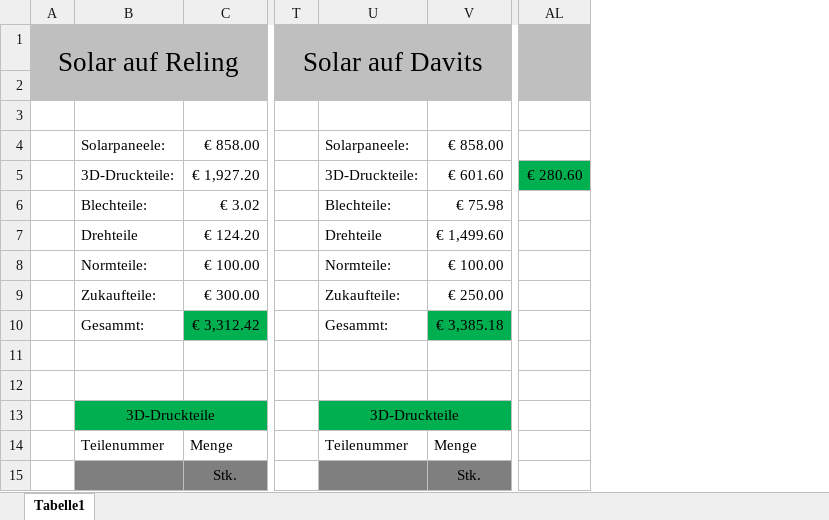
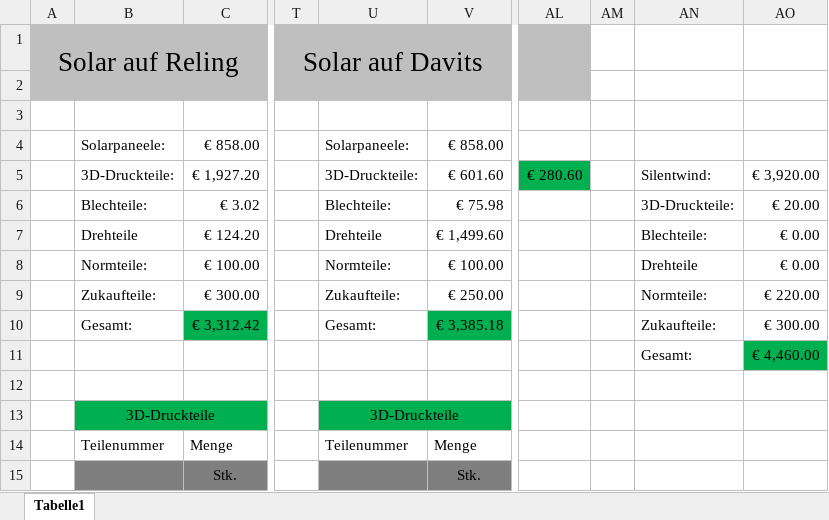
Before and after one commit to SchauerA/Maturaprojekt, an Excel workbook: Endgültiges/Kostenrechnung.xlsx, sheet Tabelle1, drawn as a sheet; only a part is shown, gaps mark what is left out; values as stored, in another font and other column widths than the file's, no borders; rows hold the shown columns only; the diff names each change by its address in the sheet, - before the commit and + after, or states it on an @@ line.

```diff
--- a/Endgültiges/Kostenrechnung.xlsx (sheet Tabelle1)
+++ b/Endgültiges/Kostenrechnung.xlsx (sheet Tabelle1)
+column AM, empty
+column AN, rows 5-11: Silentwind: | 3D-Druckteile: | Blechteile: | Drehteile | Normteile: | Zukaufteile: | Gesamt:
+column AO, rows 5-11: € 3,920.00 | € 20.00 | € 0.00 | € 0.00 | € 220.00 | € 300.00 | € 4,460.00
-B10: Gesammt:
+B10: Gesamt:
-U10: Gesammt:
+U10: Gesamt:
-row 11: (empty)
+row 11:  |  |  |  |  |  |  |  | Gesamt: | € 4,460.00
```
Also changed, not shown: Endgültiges/Stunden_Schauer.xlsx, 44 other files.
